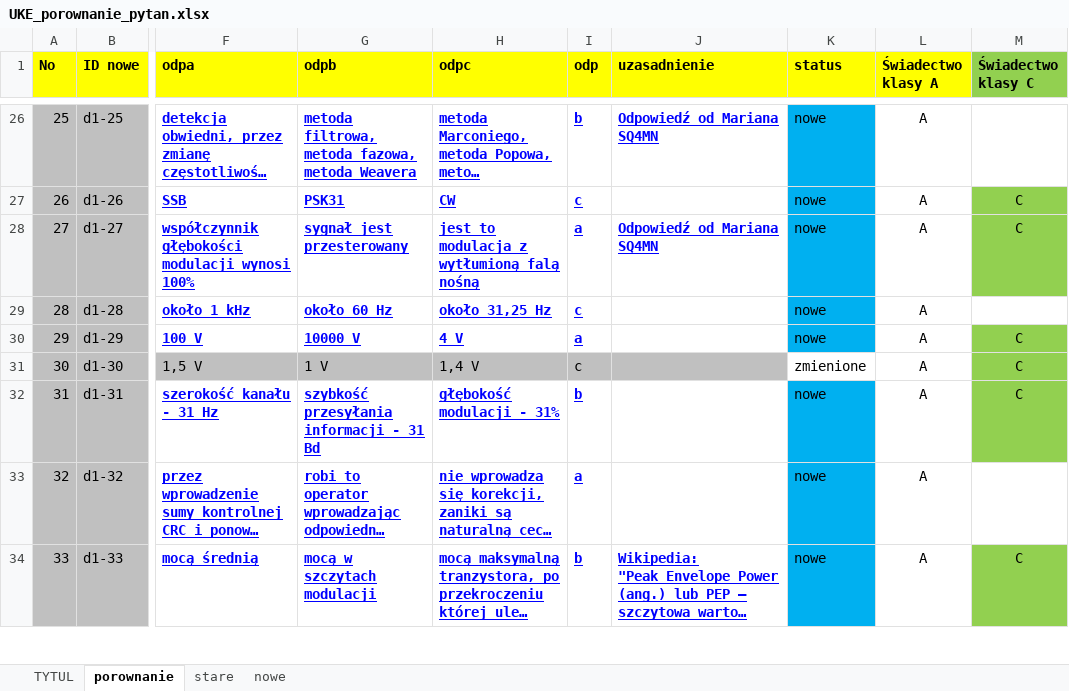
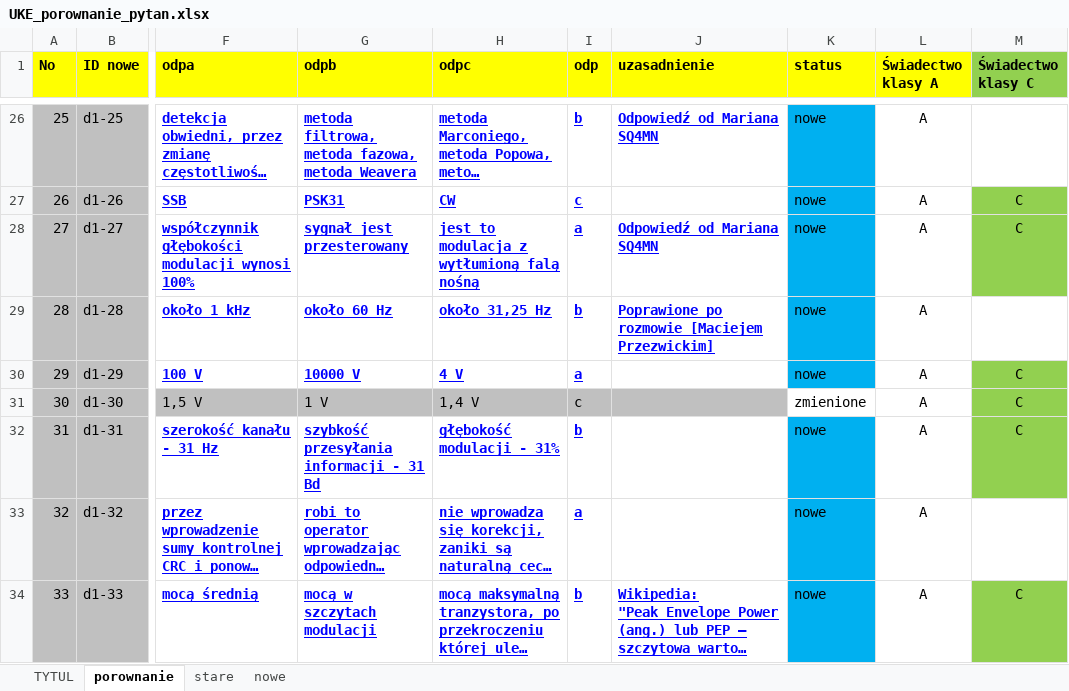
Before and after one commit to rafal-dot/UKE-nowe-pytania, an Excel workbook: UKE_porownanie_pytan.xlsx, sheet porownanie, drawn as a sheet; only a part is shown, gaps mark what is left out; long unchanged cells end in …; values as stored, in another font and other column widths than the file's, no borders; the diff names each change by its address in the sheet, - before the commit and + after, or states it on an @@ line.

```diff
--- a/UKE_porownanie_pytan.xlsx (sheet porownanie)
+++ b/UKE_porownanie_pytan.xlsx (sheet porownanie)
-I29 (odp): c
+I29 (odp): b
-J29 (uzasadnienie): (empty)
+J29 (uzasadnienie): Poprawione po rozmowie [Maciejem Przezwickim]
```
Also changed, not shown: sheet TYTUL, sheet nowe.
